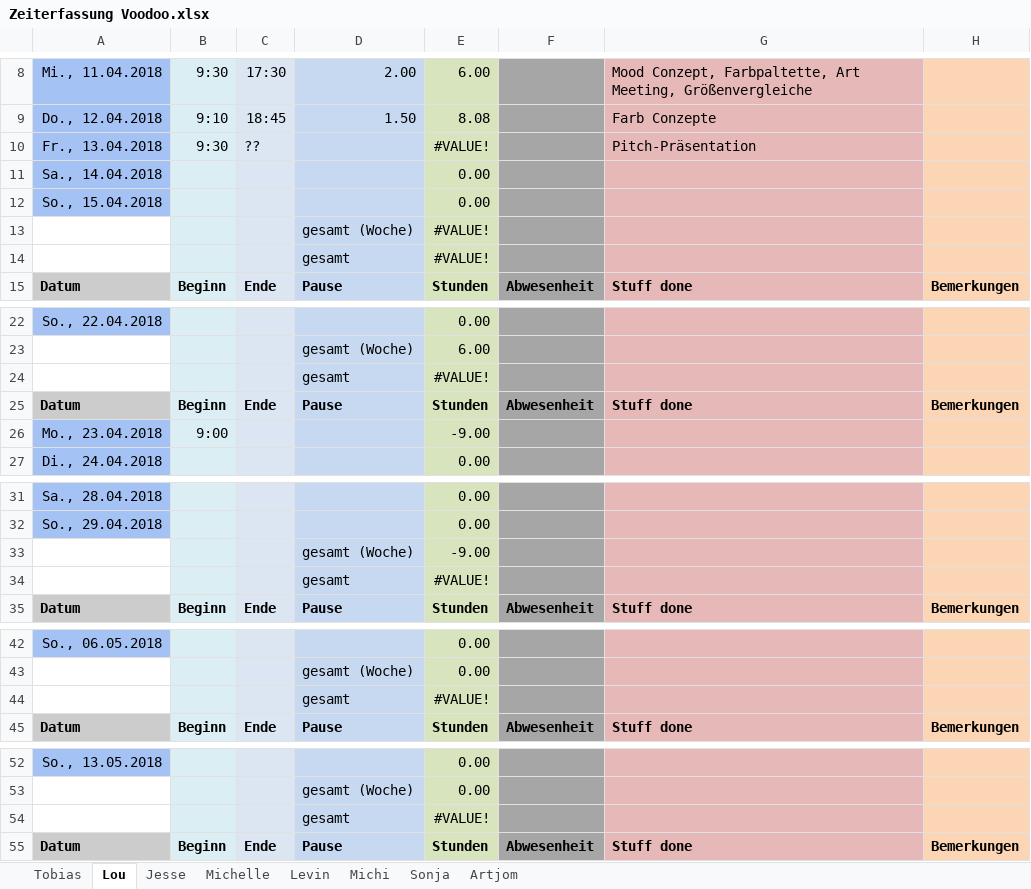
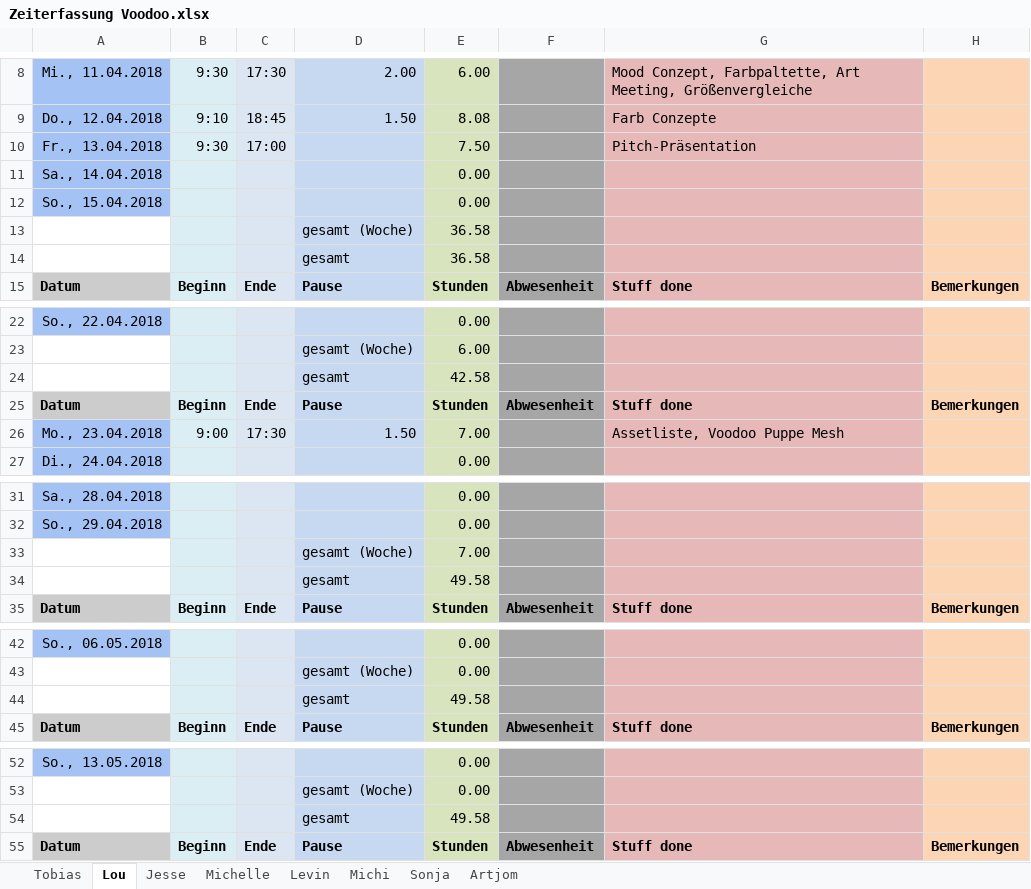
Before and after one commit to ArtjomProGrammer/Voodoo, an Excel workbook: _Organisation/Zeitplanung/Zeiterfassung Voodoo.xlsx, sheet Lou, drawn as a sheet; only a part is shown, gaps mark what is left out; values as stored, in another font and other column widths than the file's, no borders; the diff covers the shown part only; the diff names each change by its address in the sheet, - before the commit and + after, or states it on an @@ line.

Commit message:
Zeit

```diff
--- a/_Organisation/Zeitplanung/Zeiterfassung Voodoo.xlsx (sheet Lou)
+++ b/_Organisation/Zeitplanung/Zeiterfassung Voodoo.xlsx (sheet Lou)
-C10: ??
+C10: 17:00
-E10: #VALUE!
+E10: 7.50
-E13:E14: #VALUE!
+E13:E14: 36.58
-E24: #VALUE!
+E24: 42.58
-C26: (empty)
+C26: 17:30
-D26: (empty)
+D26: 1.50
-E26: -9.00
+E26: 7.00
-G26: (empty)
+G26: Assetliste, Voodoo Puppe Mesh
-E33: -9.00
+E33: 7.00
-E34: #VALUE!
+E34: 49.58
-E44: #VALUE!
+E44: 49.58
-E54: #VALUE!
+E54: 49.58
```
Also changed, not shown: 13 edited cells elsewhere in this sheet, sheet Tobias.
